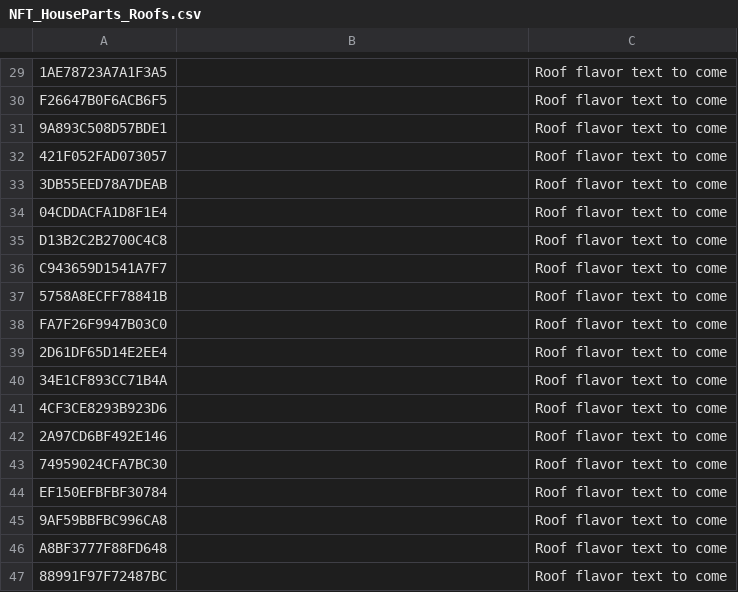
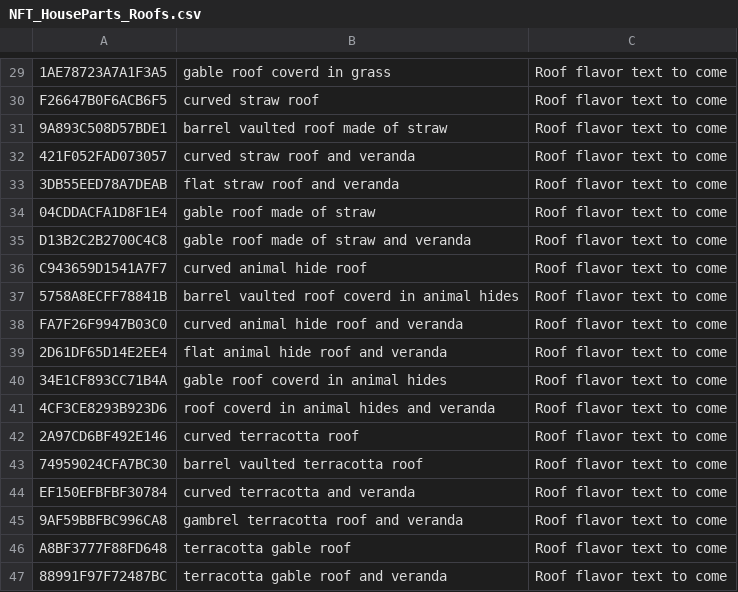
Before and after one commit to Morituri-SK/LootMMO_Village, a CSV file: Framework/Data/DataTables/NFT_HouseParts_Roofs.csv, drawn as a sheet; only a part is shown, gaps mark what is left out; the diff covers the shown part only.

```diff
--- a/Framework/Data/DataTables/NFT_HouseParts_Roofs.csv
+++ b/Framework/Data/DataTables/NFT_HouseParts_Roofs.csv
@@ -29,19 +29,19 @@
-"1AE78723A7A1F3A5","","Roof flavor text to come"
-"F26647B0F6ACB6F5","","Roof flavor text to come"
-"9A893C508D57BDE1","","Roof flavor text to come"
-"421F052FAD073057","","Roof flavor text to come"
-"3DB55EED78A7DEAB","","Roof flavor text to come"
-"04CDDACFA1D8F1E4","","Roof flavor text to come"
-"D13B2C2B2700C4C8","","Roof flavor text to come"
-"C943659D1541A7F7","","Roof flavor text to come"
-"5758A8ECFF78841B","","Roof flavor text to come"
-"FA7F26F9947B03C0","","Roof flavor text to come"
-"2D61DF65D14E2EE4","","Roof flavor text to come"
-"34E1CF893CC71B4A","","Roof flavor text to come"
-"4CF3CE8293B923D6","","Roof flavor text to come"
-"2A97CD6BF492E146","","Roof flavor text to come"
-"74959024CFA7BC30","","Roof flavor text to come"
-"EF150EFBFBF30784","","Roof flavor text to come"
-"9AF59BBFBC996CA8","","Roof flavor text to come"
-"A8BF3777F88FD648","","Roof flavor text to come"
-"88991F97F72487BC","","Roof flavor text to come"
+"1AE78723A7A1F3A5","gable roof coverd in grass","Roof flavor text to come"
+"F26647B0F6ACB6F5","curved straw roof","Roof flavor text to come"
+"9A893C508D57BDE1","barrel vaulted roof made of straw","Roof flavor text to come"
+"421F052FAD073057","curved straw roof and veranda","Roof flavor text to come"
+"3DB55EED78A7DEAB","flat straw roof and veranda","Roof flavor text to come"
+"04CDDACFA1D8F1E4","gable roof made of straw","Roof flavor text to come"
+"D13B2C2B2700C4C8","gable roof made of straw and veranda","Roof flavor text to come"
+"C943659D1541A7F7","curved animal hide roof","Roof flavor text to come"
+"5758A8ECFF78841B","barrel vaulted roof coverd in animal hides","Roof flavor text to come"
+"FA7F26F9947B03C0","curved animal hide roof and veranda","Roof flavor text to come"
+"2D61DF65D14E2EE4","flat animal hide roof and veranda","Roof flavor text to come"
+"34E1CF893CC71B4A","gable roof coverd in animal hides","Roof flavor text to come"
+"4CF3CE8293B923D6","roof coverd in animal hides and veranda","Roof flavor text to come"
+"2A97CD6BF492E146","curved terracotta roof","Roof flavor text to come"
+"74959024CFA7BC30","barrel vaulted terracotta roof","Roof flavor text to come"
+"EF150EFBFBF30784","curved terracotta and veranda","Roof flavor text to come"
+"9AF59BBFBC996CA8","gambrel terracotta roof and veranda","Roof flavor text to come"
+"A8BF3777F88FD648","terracotta gable roof ","Roof flavor text to come"
+"88991F97F72487BC","terracotta gable roof and veranda","Roof flavor text to come"
```
Also changed, not shown: 28 edited cells elsewhere in this file, Framework/Data/DataTables/NFT_HouseParts_Doors.csv, Framework/Data/DataTables/NFT_HouseParts_Fireplaces.csv, 15 other files.
